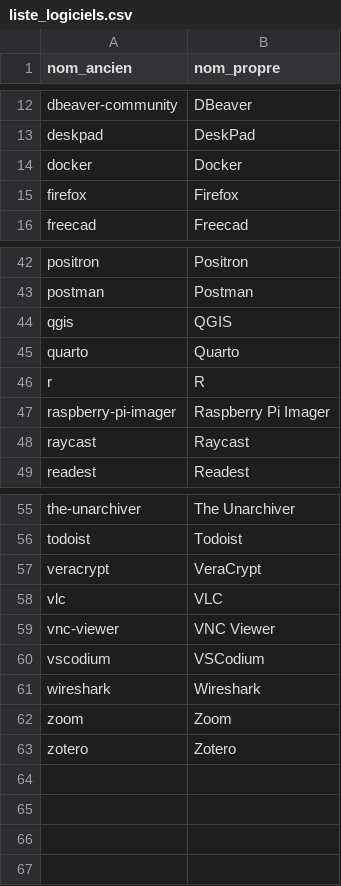
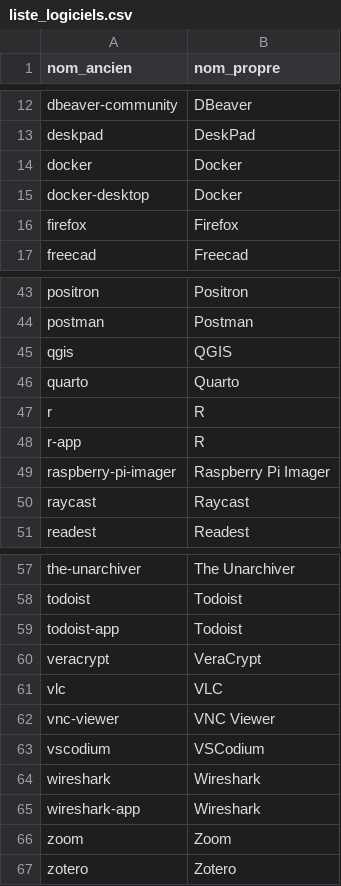
Before and after one commit to jbfagotfede39/gestion_si, a CSV file: liste_logiciels.csv, drawn as a sheet; only a part is shown, gaps mark what is left out.

Commit message:
Update liste_logiciels.csv
MAJ de noms de casks

```diff
--- a/liste_logiciels.csv
+++ b/liste_logiciels.csv
@@ -14,2 +14,3 @@ deskpad,DeskPad
 docker,Docker
+docker-desktop,Docker
 firefox,Firefox
@@ -46,2 +47,3 @@ quarto,Quarto
 r,R
+r-app,R
 raspberry-pi-imager,Raspberry Pi Imager
@@ -56,2 +58,3 @@ the-unarchiver,The Unarchiver
 todoist,Todoist
+todoist-app,Todoist
 veracrypt,VeraCrypt
@@ -61,2 +64,3 @@ vscodium,VSCodium
 wireshark,Wireshark
+wireshark-app,Wireshark
 zoom,Zoom
```
